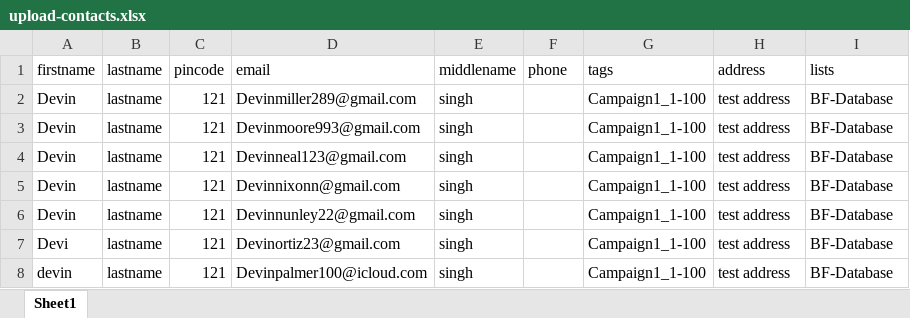
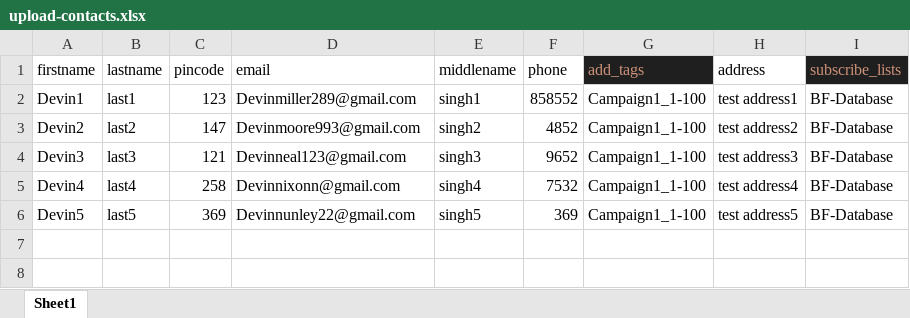
Before and after one commit to Dream-Team-Project/keabuilder-frontend, an Excel workbook: src/assets/uploads/documents/contacts/7F38dupbxeXHWImhLbtH/upload-contacts.xlsx, sheet Sheet1, drawn as a sheet; values as stored, in another font and other column widths than the file's, no borders; charts and pictures not drawn; the diff names each change by its address in the sheet, - before the commit and + after, or states it on an @@ line.

Commit message:
CRM

```diff
--- a/src/assets/uploads/documents/contacts/7F38dupbxeXHWImhLbtH/upload-contacts.xlsx (sheet Sheet1)
+++ b/src/assets/uploads/documents/contacts/7F38dupbxeXHWImhLbtH/upload-contacts.xlsx (sheet Sheet1)
-G1: tags
+G1: add_tags
@@ G1 fill: none → #1F1F1F, text colour: black → #CE9178 @@
-I1: lists
+I1: subscribe_lists
@@ I1 fill: none → #1F1F1F, text colour: black → #CE9178 @@
-A2 (firstname): Devin
+A2 (firstname): Devin1
-B2 (lastname): lastname
+B2 (lastname): last1
-C2 (pincode): 121
+C2 (pincode): 123
-E2 (middlename): singh
+E2 (middlename): singh1
-F2 (phone): (empty)
+F2 (phone): 858552
-H2 (address): test address
+H2 (address): test address1
-A3 (firstname): Devin
+A3 (firstname): Devin2
-B3 (lastname): lastname
+B3 (lastname): last2
-C3 (pincode): 121
+C3 (pincode): 147
-E3 (middlename): singh
+E3 (middlename): singh2
-F3 (phone): (empty)
+F3 (phone): 4852
-H3 (address): test address
+H3 (address): test address2
-A4 (firstname): Devin
+A4 (firstname): Devin3
-B4 (lastname): lastname
+B4 (lastname): last3
-E4 (middlename): singh
+E4 (middlename): singh3
-F4 (phone): (empty)
+F4 (phone): 9652
-H4 (address): test address
+H4 (address): test address3
-A5 (firstname): Devin
+A5 (firstname): Devin4
-B5 (lastname): lastname
+B5 (lastname): last4
-C5 (pincode): 121
+C5 (pincode): 258
-E5 (middlename): singh
+E5 (middlename): singh4
-F5 (phone): (empty)
+F5 (phone): 7532
-H5 (address): test address
+H5 (address): test address4
-A6 (firstname): Devin
+A6 (firstname): Devin5
-B6 (lastname): lastname
+B6 (lastname): last5
-C6 (pincode): 121
+C6 (pincode): 369
-E6 (middlename): singh
+E6 (middlename): singh5
-F6 (phone): (empty)
+F6 (phone): 369
-H6 (address): test address
+H6 (address): test address5
-row 7: Devi | lastname | 121 | Devinortiz23@gmail.com | singh |  | Campaign1_1-100 | test address | BF-Database
-row 8: devin | lastname | 121 | Devinpalmer100@icloud.com | singh |  | Campaign1_1-100 | test address | BF-Database
```
